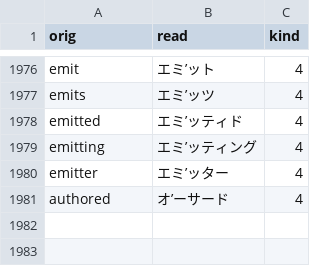
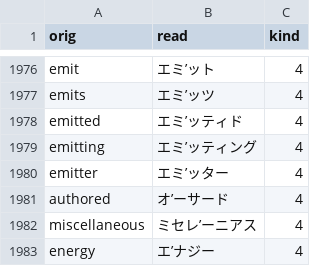
Before and after one commit to actlaboratory/HISS-dictionary, a CSV file: main.csv, drawn as a sheet; only a part is shown, gaps mark what is left out.

Commit message:
Fix mispronounced words

```diff
--- a/main.csv
+++ b/main.csv
@@ -1981 +1981,3 @@ emitter,エミ’ッター,4
 authored,オ’ーサード,4
+miscellaneous,ミセレ’ーニアス,4
+energy,エ’ナジー,4
```
